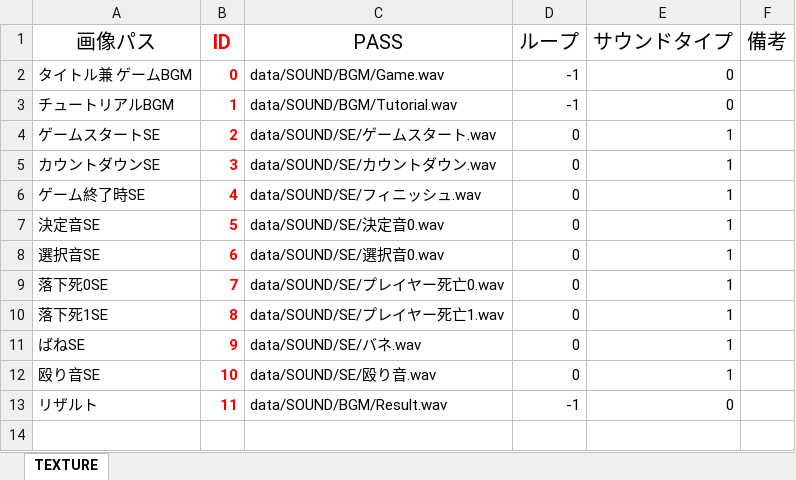
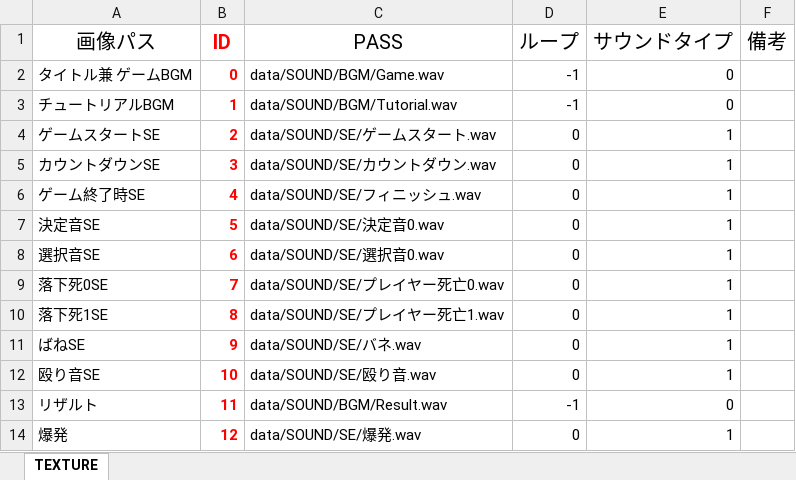
Before and after one commit to Nishin3614/ClimbBuys, an Excel workbook: Graduate_CLIMBGUYS/data/LOAD/SOUND/sound_manager.xlsm, sheet TEXTURE, drawn as a sheet; values as stored, in another font and other column widths than the file's, no borders; charts and pictures not drawn; the diff names each change by its address in the sheet, - before the commit and + after, or states it on an @@ line.

```diff
--- a/Graduate_CLIMBGUYS/data/LOAD/SOUND/sound_manager.xlsm (sheet TEXTURE)
+++ b/Graduate_CLIMBGUYS/data/LOAD/SOUND/sound_manager.xlsm (sheet TEXTURE)
+row 14: 爆発 | 12 | data/SOUND/SE/爆発.wav | 0 | 1
```
Also changed, not shown: Graduate_CLIMBGUYS/data/LOAD/TEXTURE/texture_manager.xlsm, 11 other files.
